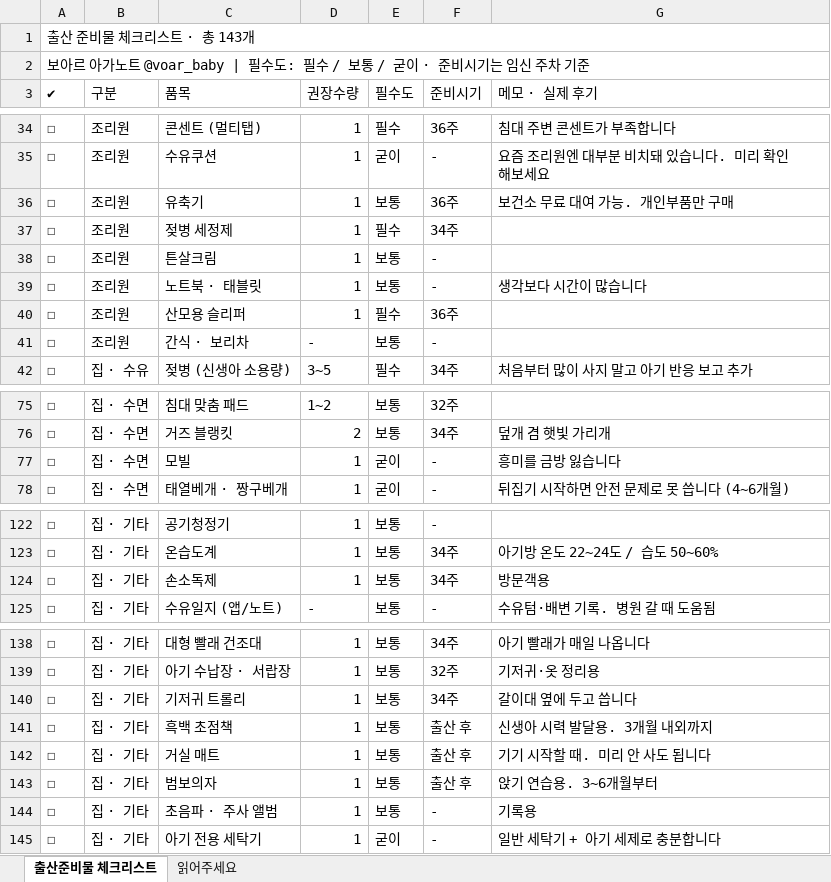
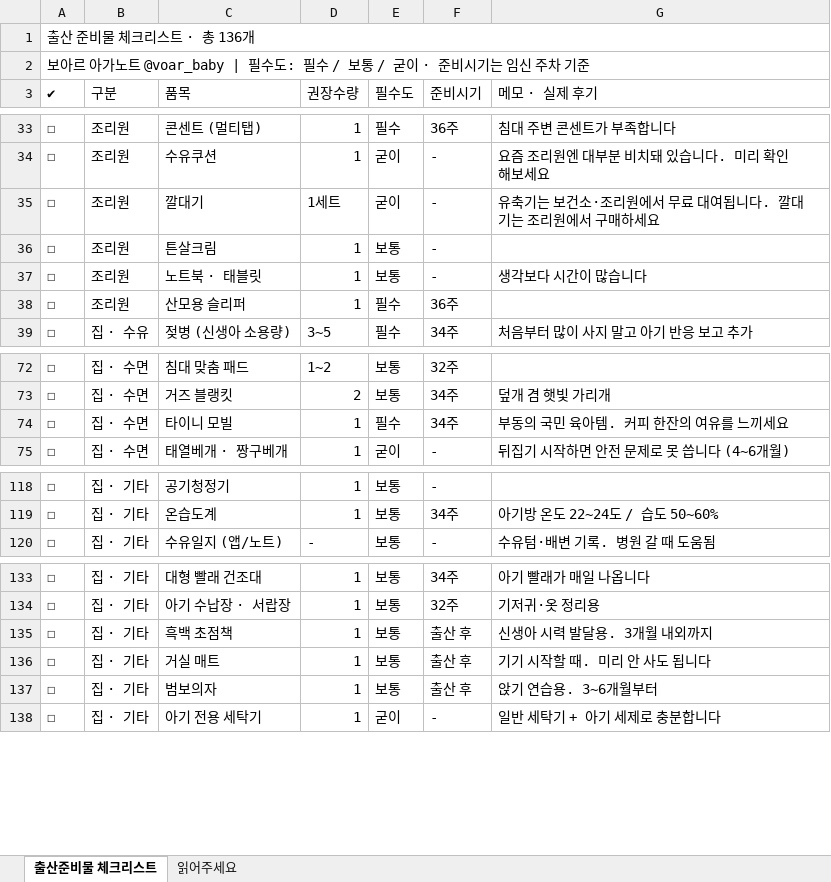
Before and after one commit to voar1234/voar-work-dash, an Excel workbook: baby/posts/20260807-noti-checklist/files/출산준비물_체크리스트_보아르아가노트.xlsx, sheet 출산준비물 체크리스트, drawn as a sheet; only a part is shown, gaps mark what is left out; values as stored, in another font and other column widths than the file's, no cell formats; removed rows and columns are numbered as before the commit, all else as after; the diff covers the shown part only; the diff names each change by its address in the sheet, - before the commit and + after, or states it on an @@ line.

```diff
--- a/baby/posts/20260807-noti-checklist/files/출산준비물_체크리스트_보아르아가노트.xlsx (sheet 출산준비물 체크리스트)
+++ b/baby/posts/20260807-noti-checklist/files/출산준비물_체크리스트_보아르아가노트.xlsx (sheet 출산준비물 체크리스트)
-A1 (✔): 출산 준비물 체크리스트 · 총 143개
+A1 (✔): 출산 준비물 체크리스트 · 총 136개
-row 36: ☐ | 조리원 | 유축기 | 1 | 보통 | 36주 | 보건소 무료 대여 가능. 개인부품만 구매
-row 37: ☐ | 조리원 | 젖병 세정제 | 1 | 필수 | 34주
+row 35: ☐ | 조리원 | 깔대기 | 1세트 | 굳이 | - | 유축기는 보건소·조리원에서 무료 대여됩니다. 깔대기는 조리원에서 구매하세요
-row 41: ☐ | 조리원 | 간식 · 보리차 | - | 보통 | -
-row 77: ☐ | 집 · 수면 | 모빌 | 1 | 굳이 | - | 흥미를 금방 잃습니다
+row 74: ☐ | 집 · 수면 | 타이니 모빌 | 1 | 필수 | 34주 | 부동의 국민 육아템. 커피 한잔의 여유를 느끼세요
-row 124: ☐ | 집 · 기타 | 손소독제 | 1 | 보통 | 34주 | 방문객용
-row 140: ☐ | 집 · 기타 | 기저귀 트롤리 | 1 | 보통 | 34주 | 갈이대 옆에 두고 씁니다
-row 144: ☐ | 집 · 기타 | 초음파 · 주사 앨범 | 1 | 보통 | - | 기록용
```
Also changed, not shown: 2 removed rows and 11 edited cells elsewhere in this sheet, cell formats, 4 other files.
